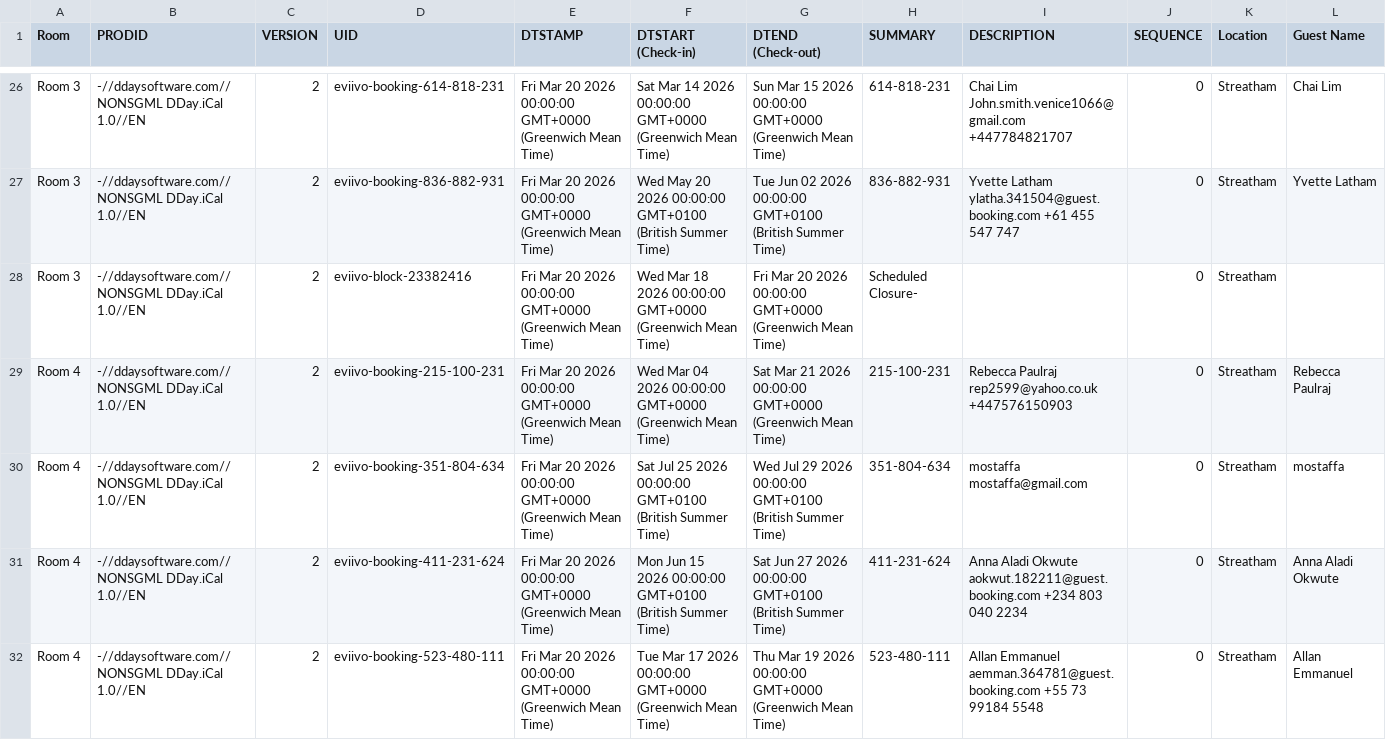
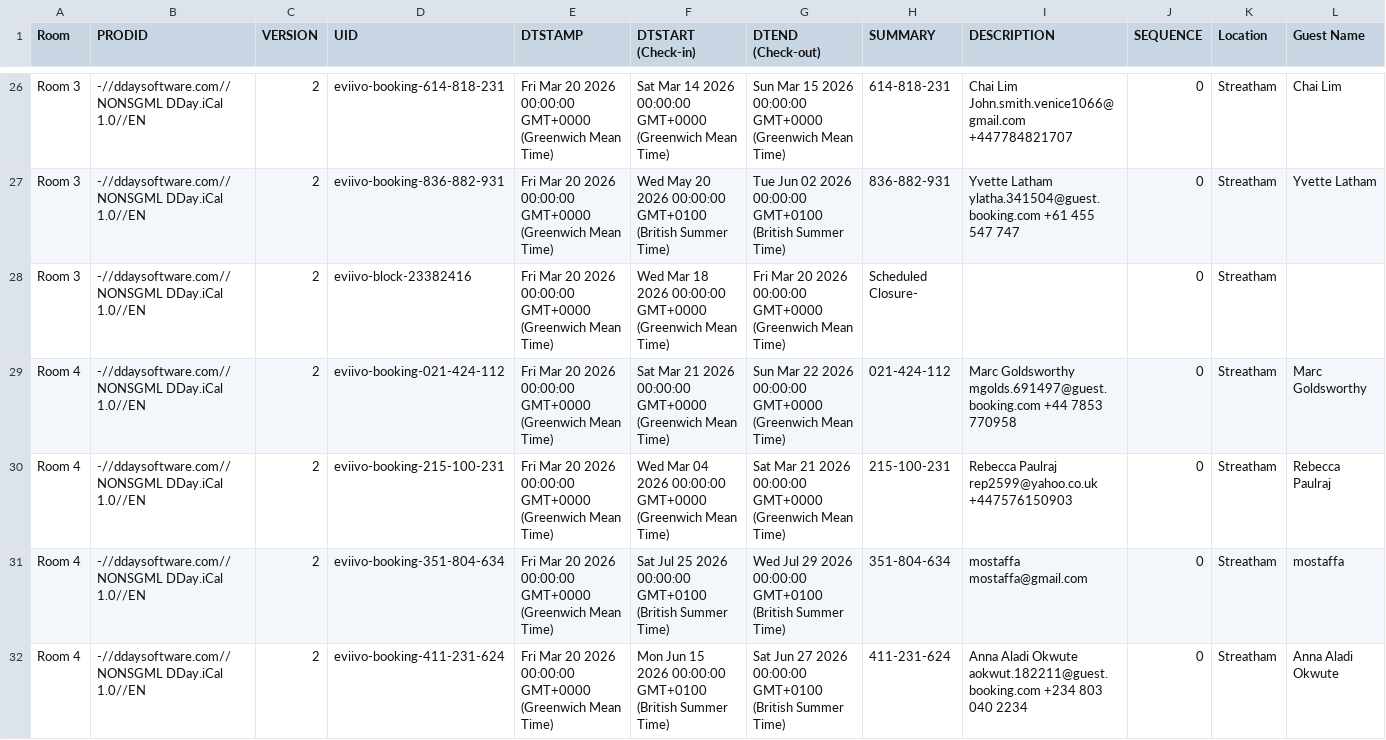
Before and after one commit to McConnell-Properties/ttlock-auto-codes, a CSV file: automation-data/bookings.csv, drawn as a sheet; only a part is shown, gaps mark what is left out; the shorter side is filled out with more unchanged rows; rows hold the shown columns only; the diff names each change by its address in the sheet, - before the commit and + after, or states it on an @@ line.

Commit message:
Update bookings.csv from GAS

```diff
--- a/automation-data/bookings.csv
+++ b/automation-data/bookings.csv
+row 29: Room 4 | -//ddaysoftware.com//NONSGML DDay.iCal 1.0//EN | 2 | eviivo-booking-021-424-112 | Fri Mar 20 2026 00:00:00 GMT+0000 (Greenwich Mean Time) | Sat Mar 21 2026 00:00:00 GMT+0000 (Greenwich Mean Time) | Sun Mar 22 2026 00:00:00 GMT+0000 (Greenwich Mean Time) | 021-424-112 | Marc Goldsworthy mgolds.691497@guest.booking.com +44 7853 770958 | 0 | Streatham | Marc Goldsworthy
```
